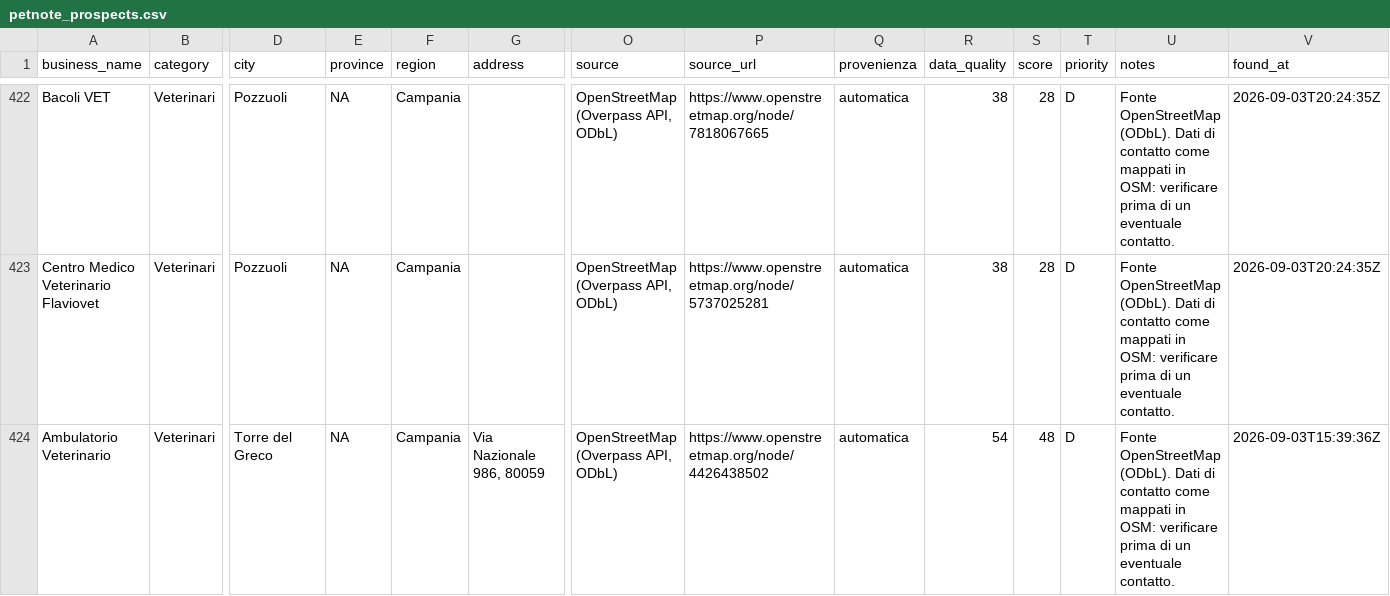
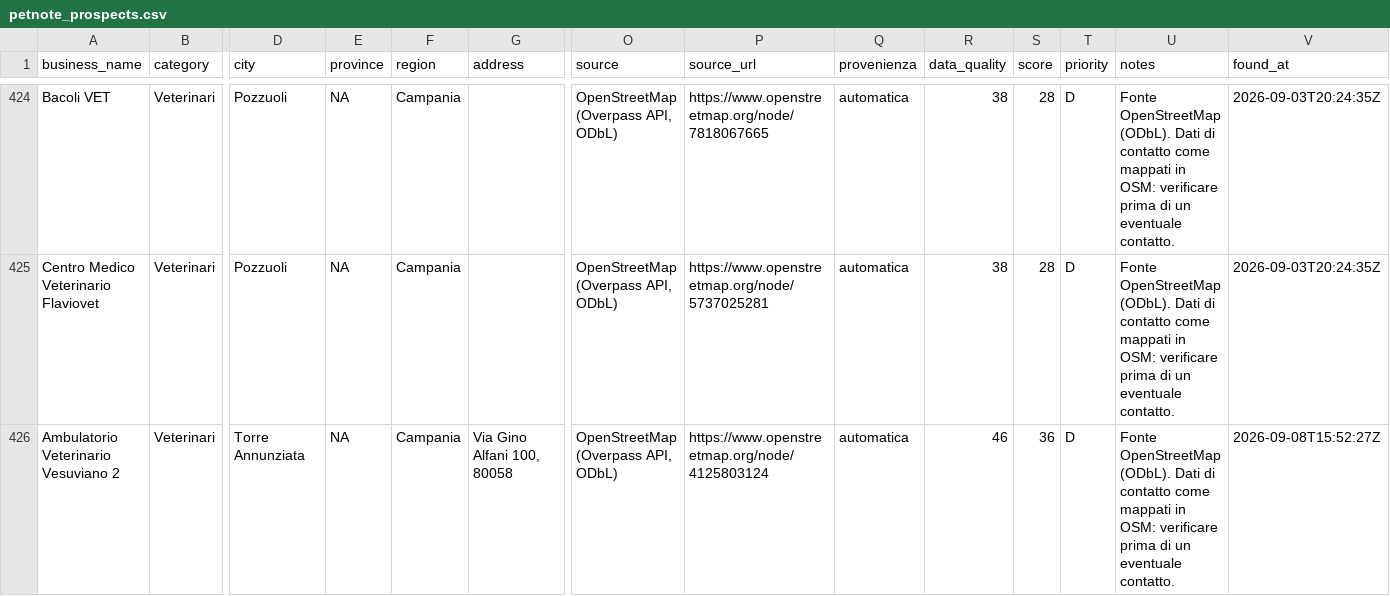
Before and after one commit to lucaiolienrico/prova, a CSV file: prospecting/output/petnote_prospects.csv, drawn as a sheet; only a part is shown, gaps mark what is left out; the shorter side is filled out with more unchanged rows; rows hold the shown columns only; the diff covers the shown part only; the diff names each change by its address in the sheet, - before the commit and + after, or states it on an @@ line.

```diff
--- a/prospecting/output/petnote_prospects.csv
+++ b/prospecting/output/petnote_prospects.csv
+row 426: Ambulatorio Veterinario Vesuviano 2 | Veterinari | Torre Annunziata | NA | Campania | Via Gino Alfani 100, 80058 | OpenStreetMap (Overpass API, ODbL) | https://www.openstreetmap.org/node/4125803124 | automatica | 46 | 36 | D | Fonte OpenStreetMap (ODbL). Dati di contatto come mappati in OSM: verificare prima di un eventuale contatto. | 2026-09-08T15:52:27Z
```
Also changed, not shown: 5 added rows elsewhere in this file, 12 other files.
